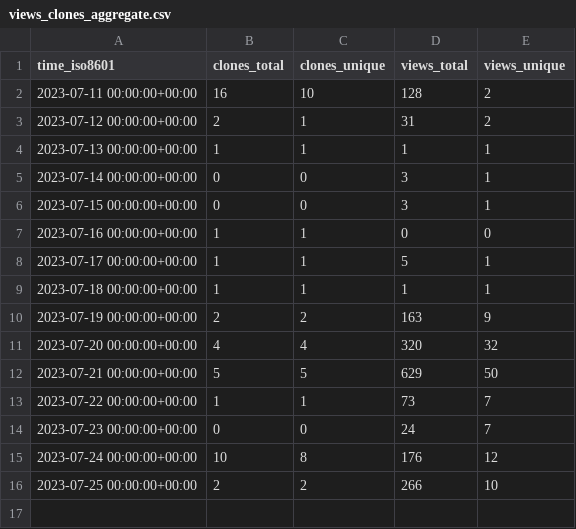
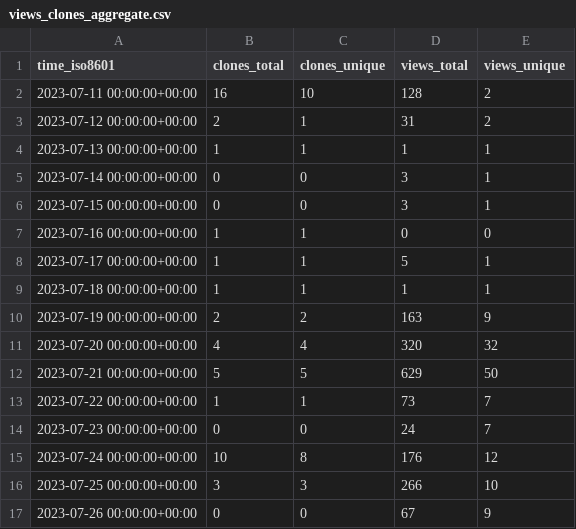
Before and after one commit to George-R-Heath/NanoLocz, a CSV file: George-R-Heath/NanoLocz/ghrs-data/views_clones_aggregate.csv, drawn as a sheet.

```diff
--- a/George-R-Heath/NanoLocz/ghrs-data/views_clones_aggregate.csv
+++ b/George-R-Heath/NanoLocz/ghrs-data/views_clones_aggregate.csv
@@ -15,2 +15,3 @@ time_iso8601,clones_total,clones_unique,views_total,views_unique
 2023-07-24 00:00:00+00:00,10,8,176,12
-2023-07-25 00:00:00+00:00,2,2,266,10
+2023-07-25 00:00:00+00:00,3,3,266,10
+2023-07-26 00:00:00+00:00,0,0,67,9
```
Also changed, not shown: 1 other file.
